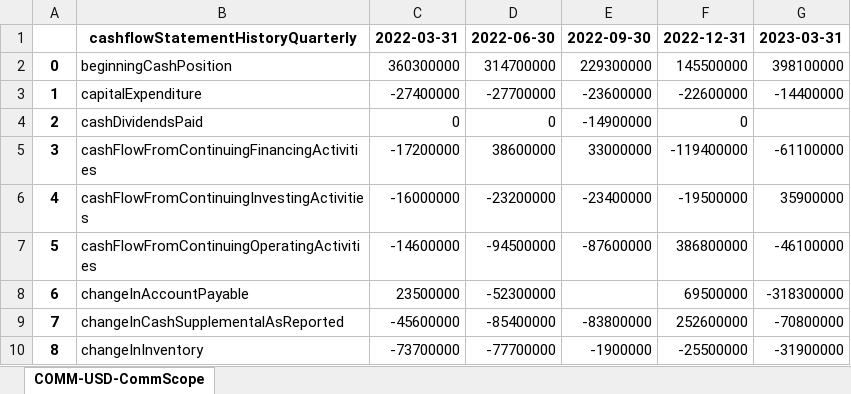
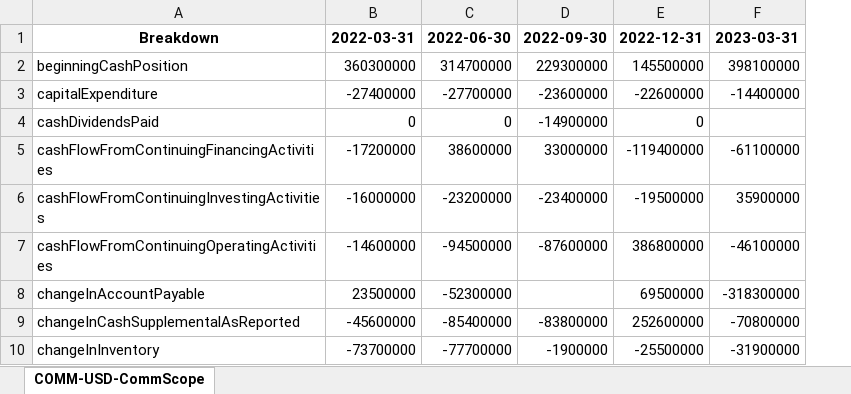
Before and after one commit to cd109/yahoofinancials, an Excel workbook: FIN_0617/yahooExport_Quarterly_CF_COMM.xlsx, sheet COMM-USD-CommScope, drawn as a sheet; only a part is shown; values as stored, in another font and other column widths than the file's, no borders; removed rows and columns are numbered as before the commit, all else as after; the diff names each change by its address in the sheet, - before the commit and + after, or states it on an @@ line.

```diff
--- a/FIN_0617/yahooExport_Quarterly_CF_COMM.xlsx (sheet COMM-USD-CommScope)
+++ b/FIN_0617/yahooExport_Quarterly_CF_COMM.xlsx (sheet COMM-USD-CommScope)
-column A, rows 2-10: 0 | 1 | 2 | 3 | 4 | 5 | 6 | 7 | 8
-A1: cashflowStatementHistoryQuarterly
+A1: Breakdown
```
Also changed, not shown: FIN_0617/yahooExport_Quarterly_BS_COMM.xlsx, FIN_0617/yahooExport_Quarterly_IS_COMM.xlsx, 5 other files.
